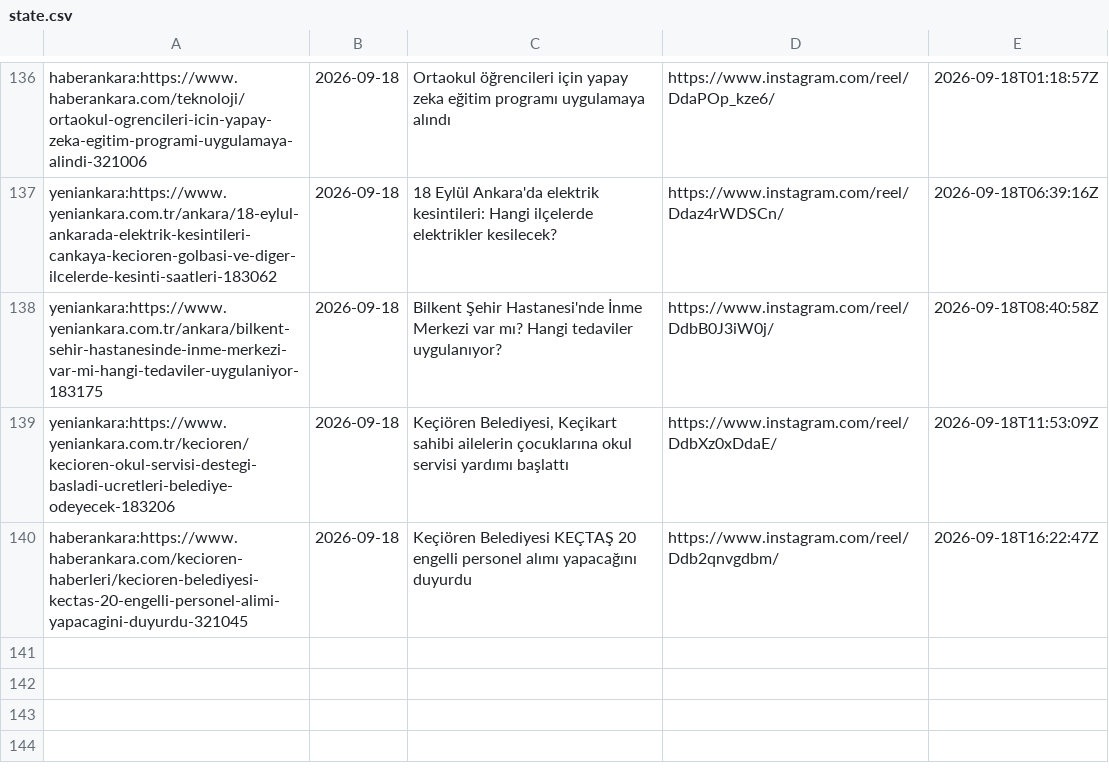
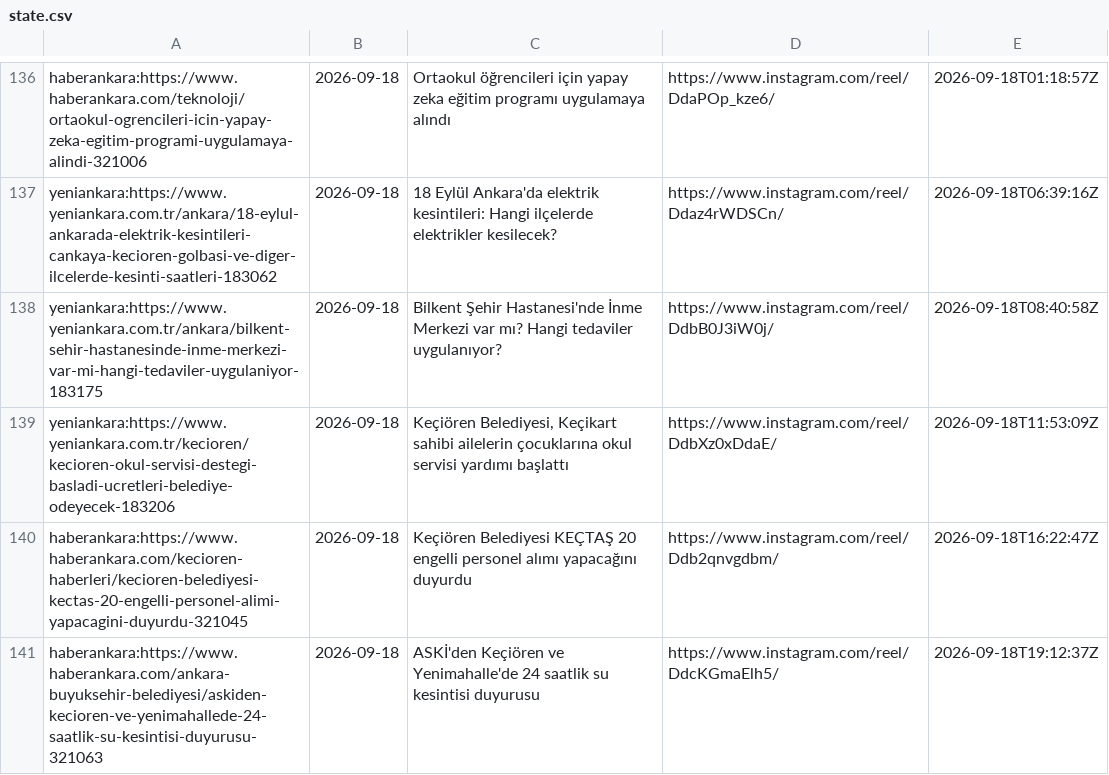
Before and after one commit to beachturk/6saniyedeankara-pipeline, a CSV file: projects/ankara/state.csv, drawn as a sheet; only a part is shown, gaps mark what is left out.

```diff
--- a/projects/ankara/state.csv
+++ b/projects/ankara/state.csv
@@ -140 +140,2 @@ yeniankara:https://www.yeniankara.com.tr/kecioren/kecioren-okul-servisi-destegi-
 haberankara:https://www.haberankara.com/kecioren-haberleri/kecioren-belediyesi-kectas-20-engelli-personel-alimi-yapacagini-duyurdu-321045,2026-09-18,Keçiören Belediyesi KEÇTAŞ 20 engelli personel alımı yapacağını duyurdu,https://www.instagram.com/reel/Ddb2qnvgdbm/,2026-09-18T16:22:47Z
+haberankara:https://www.haberankara.com/ankara-buyuksehir-belediyesi/askiden-kecioren-ve-yenimahallede-24-saatlik-su-kesintisi-duyurusu-321063,2026-09-18,ASKİ'den Keçiören ve Yenimahalle'de 24 saatlik su kesintisi duyurusu,https://www.instagram.com/reel/DdcKGmaElh5/,2026-09-18T19:12:37Z
```
